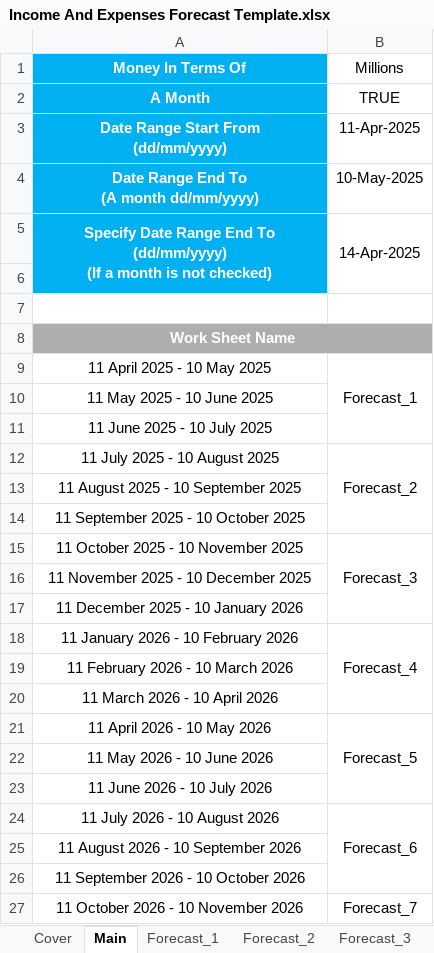
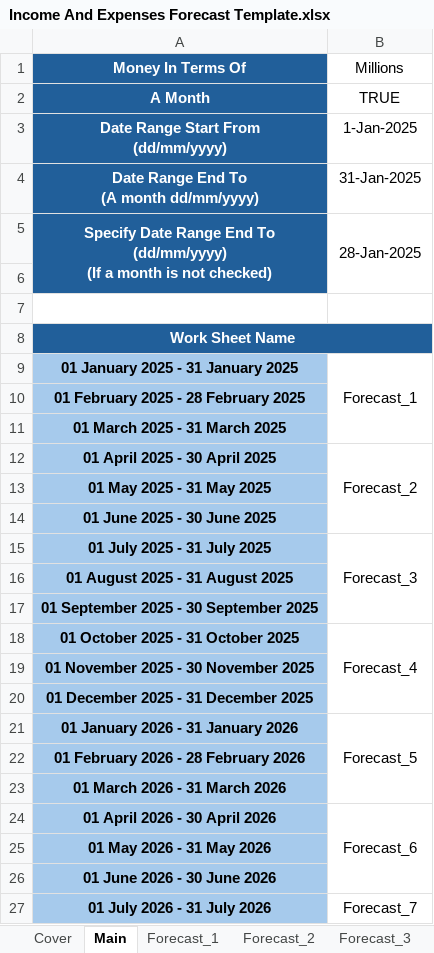
Before and after one commit to tangsinglun/Income-And-Expenditure-Forecast, an Excel workbook: Income And Expenses Forecast Template.xlsx, sheet Main, drawn as a sheet; only a part is shown; values as stored, in another font and other column widths than the file's, no borders; the diff covers the shown part only; the diff names each change by its address in the sheet, - before the commit and + after, or states it on an @@ line.

```diff
--- a/Income And Expenses Forecast Template.xlsx (sheet Main)
+++ b/Income And Expenses Forecast Template.xlsx (sheet Main)
-A1:A6 fill: #00B0F0
+A1:A6 fill: #215F9A
-B3 (Millions): 11-Apr-2025
+B3 (Millions): 1-Jan-2025
-B4 (Millions): 10-May-2025
+B4 (Millions): 31-Jan-2025
-B5 (Millions): 14-Apr-2025
+B5 (Millions): 28-Jan-2025
-A8:B8 fill: #AEAEAE
+A8:B8 fill: #215F9A
-A9 (Money In Terms Of): 11 April 2025 - 10 May 2025
+A9 (Money In Terms Of): 01 January 2025 - 31 January 2025
@@ A9:A27 fill: none → #A6CAEC, bold: off → on @@
-A10 (Money In Terms Of): 11 May 2025 - 10 June 2025
+A10 (Money In Terms Of): 01 February 2025 - 28 February 2025
-A11 (Money In Terms Of): 11 June 2025 - 10 July 2025
+A11 (Money In Terms Of): 01 March 2025 - 31 March 2025
-A12 (Money In Terms Of): 11 July 2025 - 10 August 2025
+A12 (Money In Terms Of): 01 April 2025 - 30 April 2025
-A13 (Money In Terms Of): 11 August 2025 - 10 September 2025
+A13 (Money In Terms Of): 01 May 2025 - 31 May 2025
-A14 (Money In Terms Of): 11 September 2025 - 10 October 2025
+A14 (Money In Terms Of): 01 June 2025 - 30 June 2025
-A15 (Money In Terms Of): 11 October 2025 - 10 November 2025
+A15 (Money In Terms Of): 01 July 2025 - 31 July 2025
-A16 (Money In Terms Of): 11 November 2025 - 10 December 2025
+A16 (Money In Terms Of): 01 August 2025 - 31 August 2025
-A17 (Money In Terms Of): 11 December 2025 - 10 January 2026
+A17 (Money In Terms Of): 01 September 2025 - 30 September 2025
-A18 (Money In Terms Of): 11 January 2026 - 10 February 2026
+A18 (Money In Terms Of): 01 October 2025 - 31 October 2025
-A19 (Money In Terms Of): 11 February 2026 - 10 March 2026
+A19 (Money In Terms Of): 01 November 2025 - 30 November 2025
-A20 (Money In Terms Of): 11 March 2026 - 10 April 2026
+A20 (Money In Terms Of): 01 December 2025 - 31 December 2025
-A21 (Money In Terms Of): 11 April 2026 - 10 May 2026
+A21 (Money In Terms Of): 01 January 2026 - 31 January 2026
-A22 (Money In Terms Of): 11 May 2026 - 10 June 2026
+A22 (Money In Terms Of): 01 February 2026 - 28 February 2026
-A23 (Money In Terms Of): 11 June 2026 - 10 July 2026
+A23 (Money In Terms Of): 01 March 2026 - 31 March 2026
-A24 (Money In Terms Of): 11 July 2026 - 10 August 2026
+A24 (Money In Terms Of): 01 April 2026 - 30 April 2026
-A25 (Money In Terms Of): 11 August 2026 - 10 September 2026
+A25 (Money In Terms Of): 01 May 2026 - 31 May 2026
-A26 (Money In Terms Of): 11 September 2026 - 10 October 2026
+A26 (Money In Terms Of): 01 June 2026 - 30 June 2026
-A27 (Money In Terms Of): 11 October 2026 - 10 November 2026
+A27 (Money In Terms Of): 01 July 2026 - 31 July 2026
```
Also changed, not shown: 29 edited cells and cell formats elsewhere in this sheet, sheet Forecast_1, sheet Forecast_3, sheet Forecast_14, sheet Forecast_10, sheet Forecast_16, sheet Forecast_11, 10 more sheets, formulas that keep their value.
